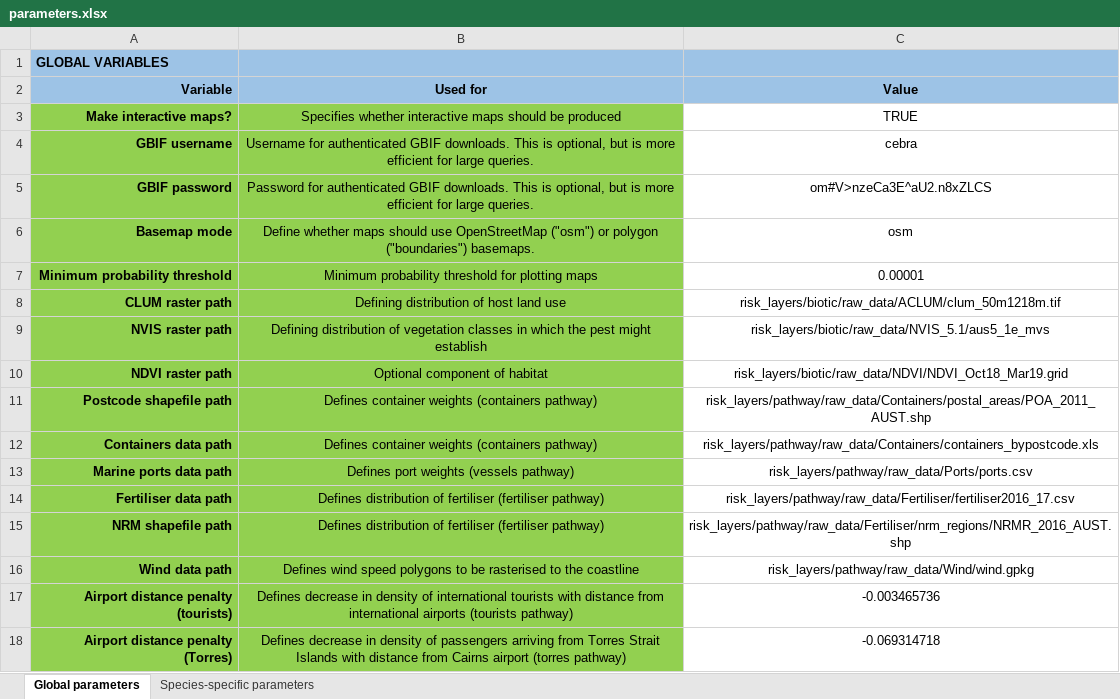
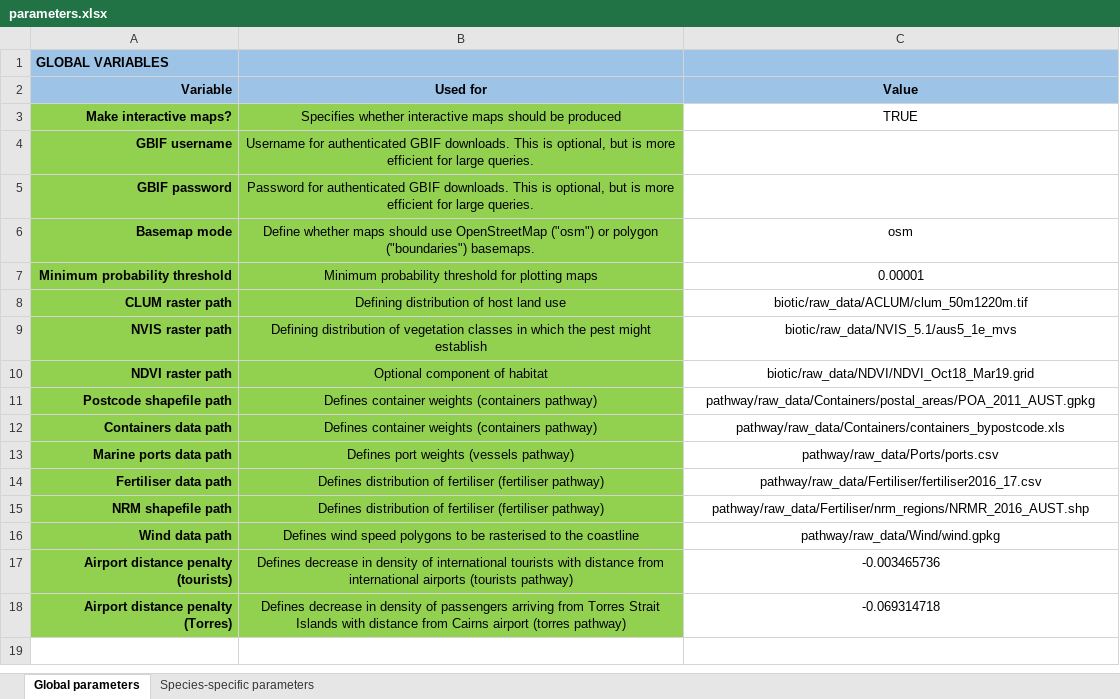
Before and after one commit to jscamac/edmaps, an Excel workbook: inst/extdata/parameters.xlsx, sheet Global parameters, drawn as a sheet; values as stored, in another font and other column widths than the file's, no borders; conditional formats not drawn; the diff names each change by its address in the sheet, - before the commit and + after, or states it on an @@ line.

Commit message:
Update paramegters.xlsx example to match data repository, also updated dockerfile

```diff
--- a/inst/extdata/parameters.xlsx (sheet Global parameters)
+++ b/inst/extdata/parameters.xlsx (sheet Global parameters)
-C4 (Value): cebra
+C4 (Value): (empty)
-C5 (Value): om#V>nzeCa3E^aU2.n8xZLCS
+C5 (Value): (empty)
-C8 (Value): risk_layers/biotic/raw_data/ACLUM/clum_50m1218m.tif
+C8 (Value): biotic/raw_data/ACLUM/clum_50m1220m.tif
-C9 (Value): risk_layers/biotic/raw_data/NVIS_5.1/aus5_1e_mvs
+C9 (Value): biotic/raw_data/NVIS_5.1/aus5_1e_mvs
-C10 (Value): risk_layers/biotic/raw_data/NDVI/NDVI_Oct18_Mar19.grid
+C10 (Value): biotic/raw_data/NDVI/NDVI_Oct18_Mar19.grid
-C11 (Value): risk_layers/pathway/raw_data/Containers/postal_areas/POA_2011_AUST.shp
+C11 (Value): pathway/raw_data/Containers/postal_areas/POA_2011_AUST.gpkg
-C12 (Value): risk_layers/pathway/raw_data/Containers/containers_bypostcode.xls
+C12 (Value): pathway/raw_data/Containers/containers_bypostcode.xls
-C13 (Value): risk_layers/pathway/raw_data/Ports/ports.csv
+C13 (Value): pathway/raw_data/Ports/ports.csv
-C14 (Value): risk_layers/pathway/raw_data/Fertiliser/fertiliser2016_17.csv
+C14 (Value): pathway/raw_data/Fertiliser/fertiliser2016_17.csv
-C15 (Value): risk_layers/pathway/raw_data/Fertiliser/nrm_regions/NRMR_2016_AUST.shp
+C15 (Value): pathway/raw_data/Fertiliser/nrm_regions/NRMR_2016_AUST.shp
-C16 (Value): risk_layers/pathway/raw_data/Wind/wind.gpkg
+C16 (Value): pathway/raw_data/Wind/wind.gpkg
```
Also changed, not shown: 1 other file.
